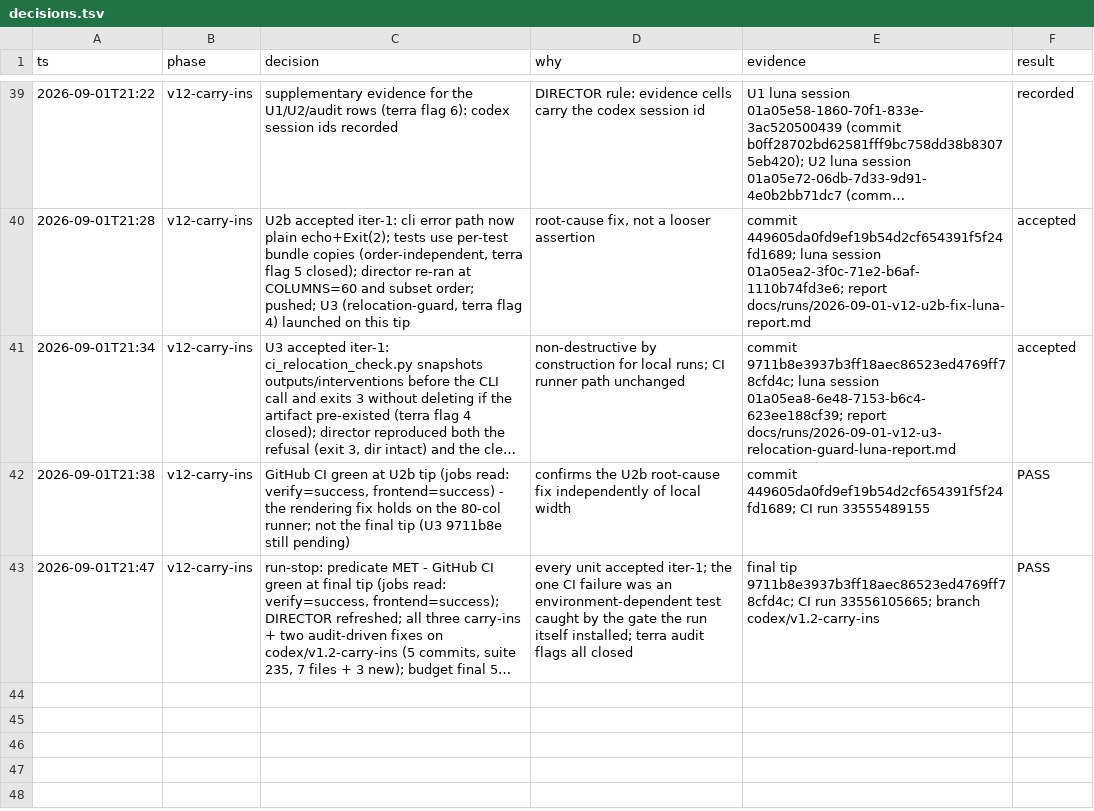
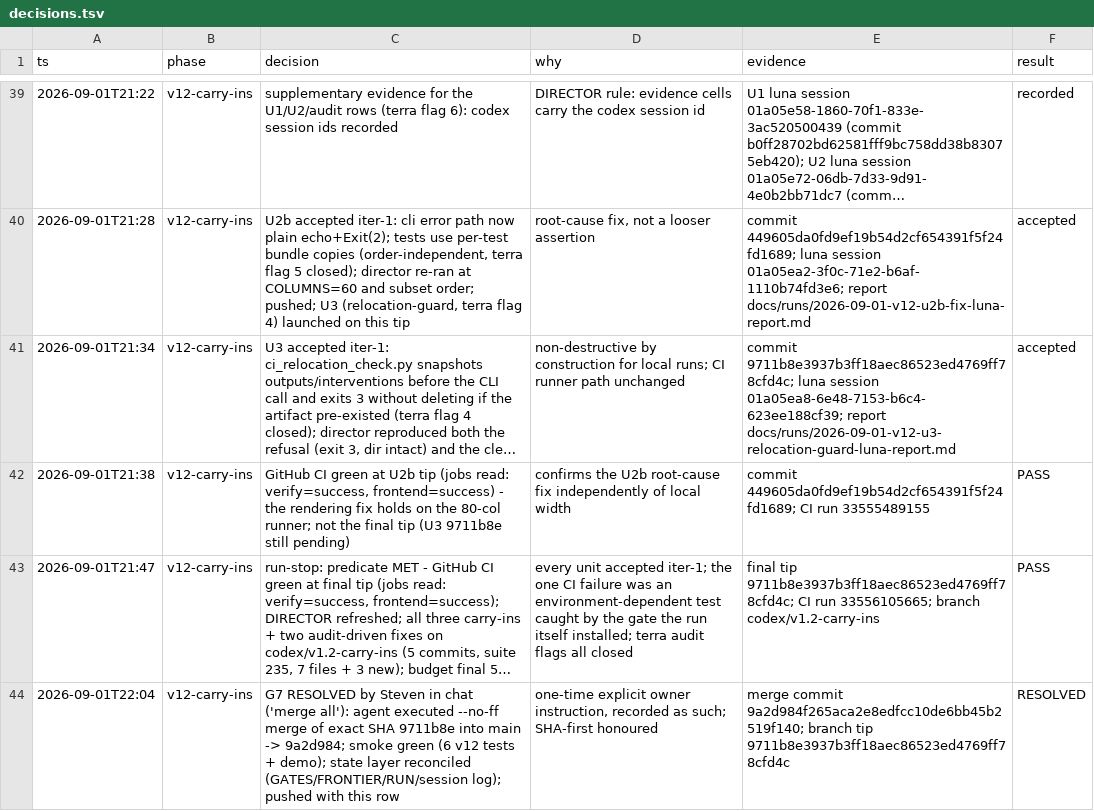
Before and after one commit to stev004/jsy_disease_sim, a TSV file: .claude/decisions.tsv, drawn as a sheet; only a part is shown, gaps mark what is left out; long unchanged cells end in …; the diff names each change by its address in the sheet, - before the commit and + after, or states it on an @@ line.

Commit message:
trail: v12-carry-ins — G7 RESOLVED by Steven in chat ('merge all'): agent executed

```diff
--- a/.claude/decisions.tsv
+++ b/.claude/decisions.tsv
+row 44: 2026-09-01T22:04 | v12-carry-ins | G7 RESOLVED by Steven in chat ('merge all'): agent executed --no-ff merge of exact SHA 9711b8e into main -> 9a2d984; smoke green (6 v12 tests + demo); state layer reconciled (GATES/FRONTIER/RUN/session log); pushed with this row | one-time explicit owner instruction, recorded as such; SHA-first honoured | merge commit 9a2d984f265aca2e8edfcc10de6bb45b2519f140; branch tip 9711b8e3937b3ff18aec86523ed4769ff78cfd4c | RESOLVED
```
